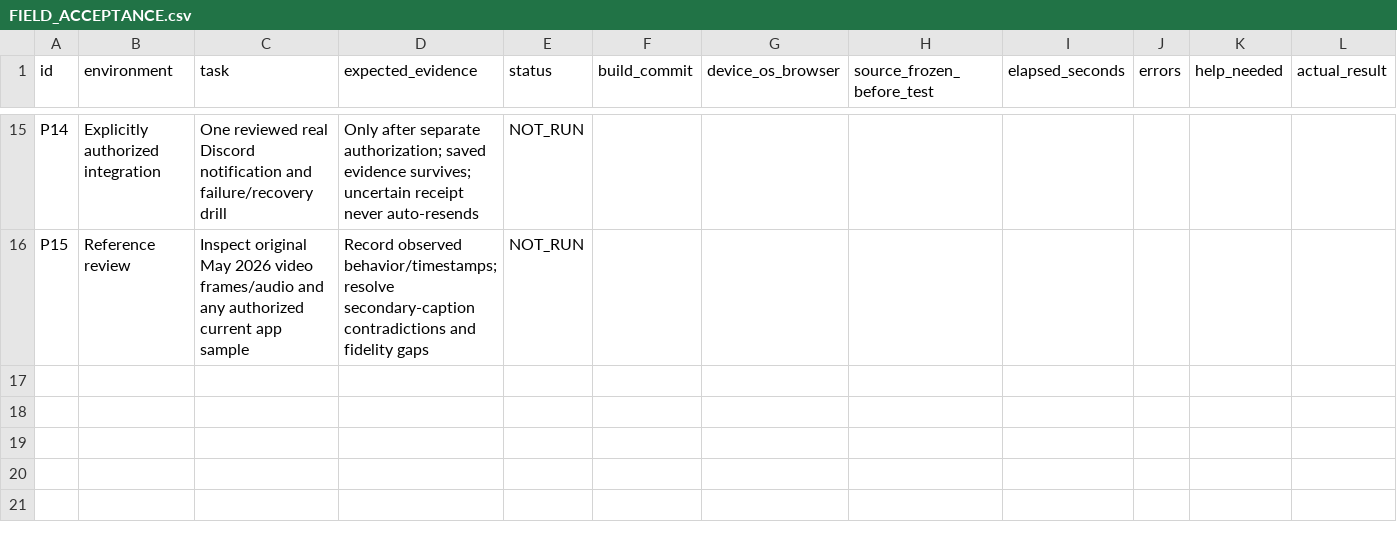
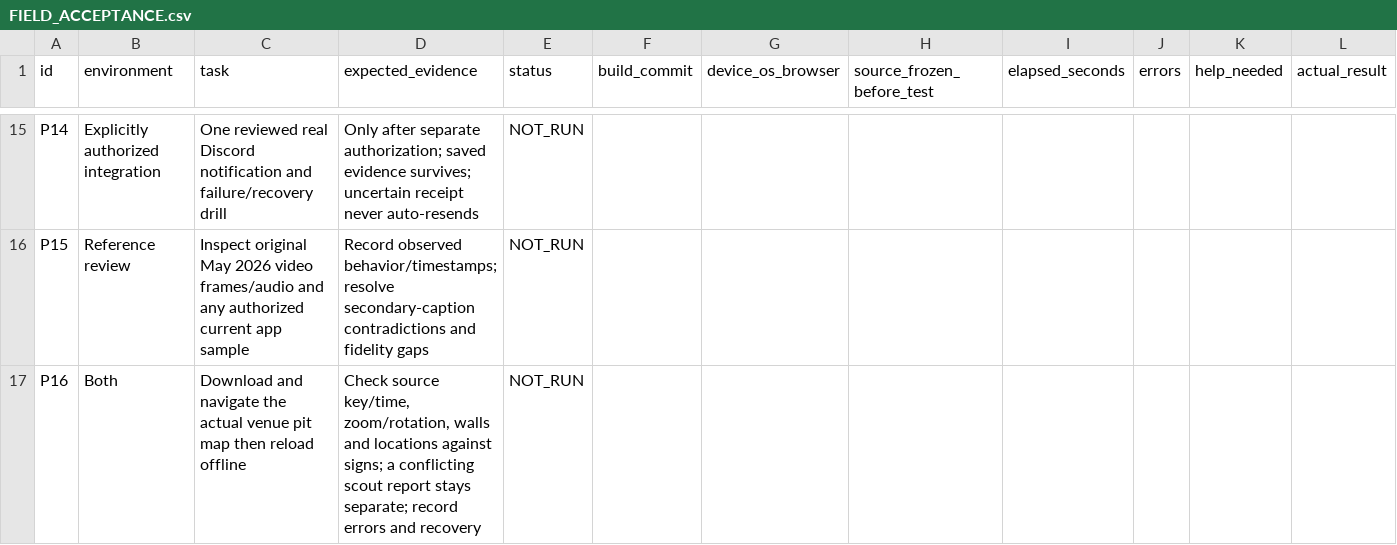
Before and after one commit to FRC-Team-5669-Techmen/frc-app, a CSV file: docs/scouting/FIELD_ACCEPTANCE.csv, drawn as a sheet; only a part is shown, gaps mark what is left out; rows hold the shown columns only; the diff names each change by its address in the sheet, - before the commit and + after, or states it on an @@ line.

Commit message:
Add account-scoped offline pit maps and verify Deno entrypoint boundaries

```diff
--- a/docs/scouting/FIELD_ACCEPTANCE.csv
+++ b/docs/scouting/FIELD_ACCEPTANCE.csv
+row 17: P16 | Both | Download and navigate the actual venue pit map then reload offline | Check source key/time, zoom/rotation, walls and locations against signs; a conflicting scout report stays separate; record errors and recovery | NOT_RUN
```
Also changed, not shown: 28 other files.
